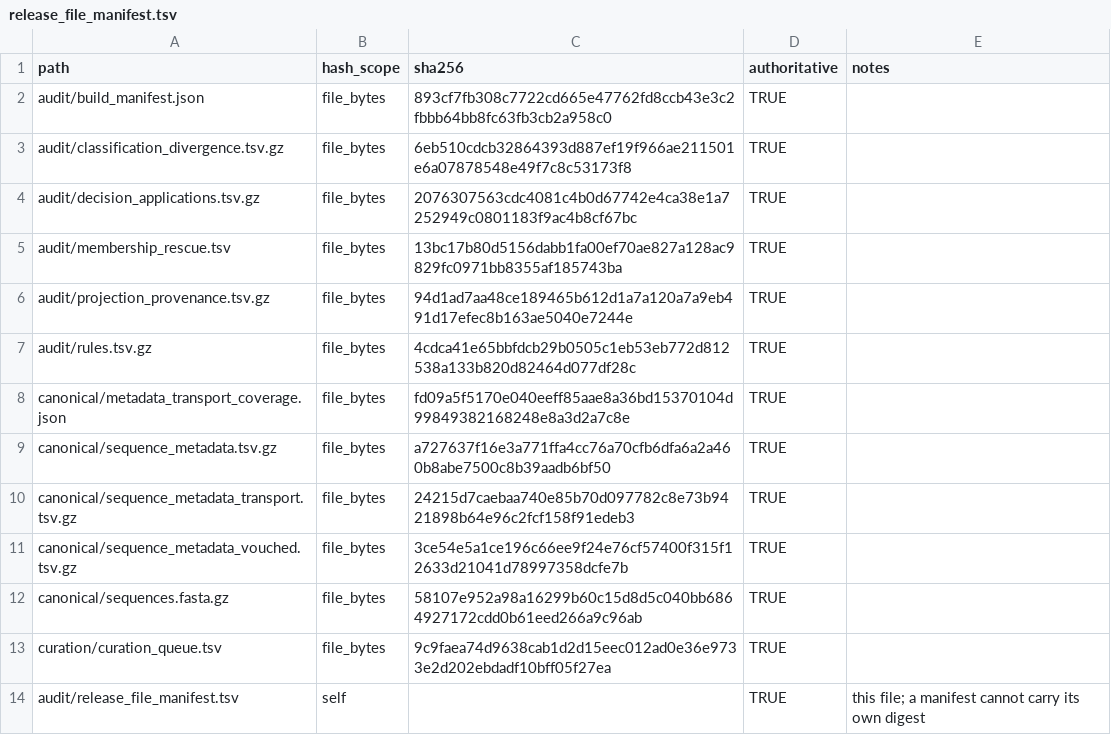
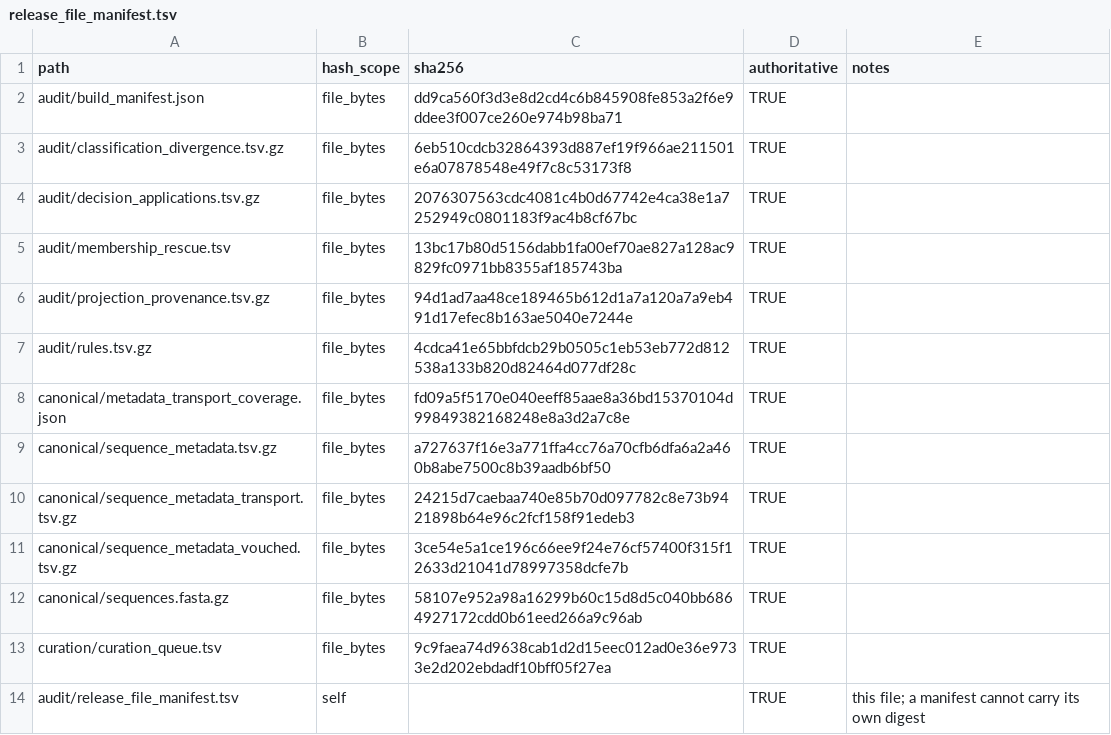
Before and after one commit to famulare/enterovirus-genbank-curated, a TSV file: release/4.0.0/audit/release_file_manifest.tsv (was release/3.3.0/audit/release_file_manifest.tsv), drawn as a sheet.

```diff
--- a/release/3.3.0/audit/release_file_manifest.tsv
+++ b/release/4.0.0/audit/release_file_manifest.tsv
@@ -1,3 +1,3 @@
 path	hash_scope	sha256	authoritative	notes
-audit/build_manifest.json	file_bytes	893cf7fb308c7722cd665e47762fd8ccb43e3c2fbbb64bb8fc63fb3cb2a958c0	TRUE	
+audit/build_manifest.json	file_bytes	dd9ca560f3d3e8d2cd4c6b845908fe853a2f6e9ddee3f007ce260e974b98ba71	TRUE	
 audit/classification_divergence.tsv.gz	file_bytes	6eb510cdcb32864393d887ef19f966ae211501e6a07878548e49f7c8c53173f8	TRUE	
```
Also changed, not shown: 16 other files.
